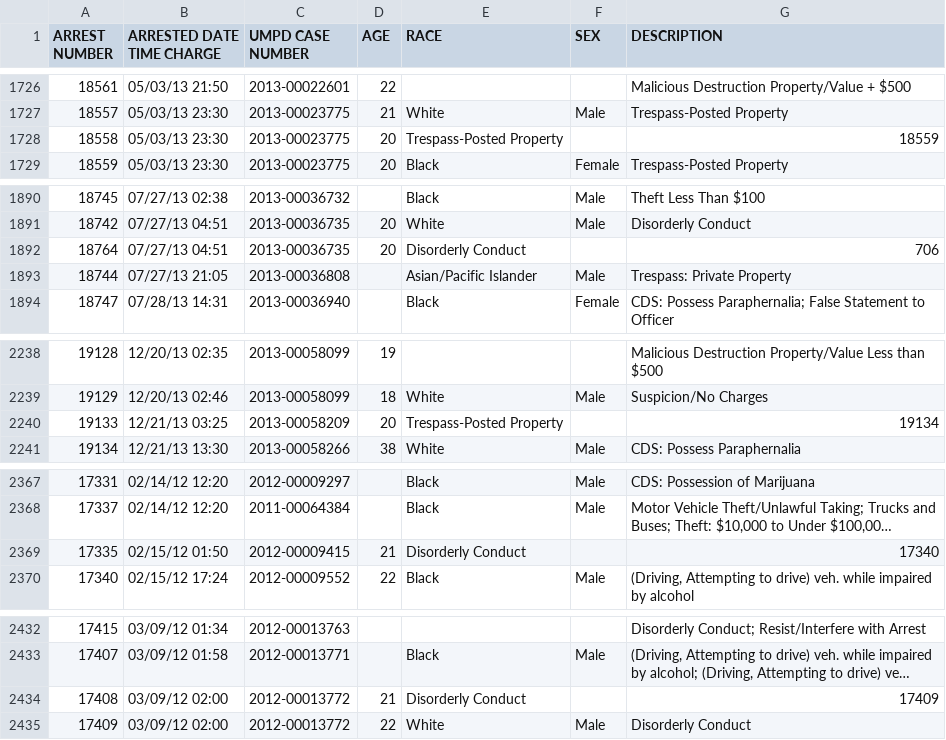
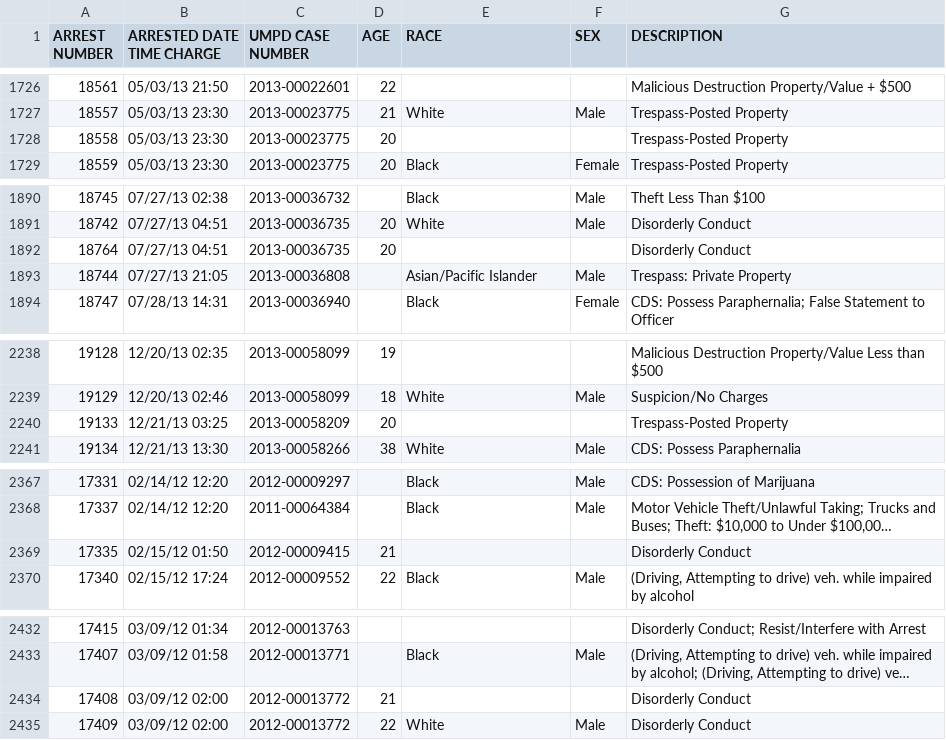
Before and after one commit to danszr/bitcamp2016, a CSV file: parsedData.csv, drawn as a sheet; only a part is shown, gaps mark what is left out; long unchanged cells end in …; the diff covers the shown part only; the diff names each change by its address in the sheet, - before the commit and + after, or states it on an @@ line.

```diff
--- a/parsedData.csv
+++ b/parsedData.csv
-E1728 (RACE): Trespass-Posted Property
+E1728 (RACE): (empty)
-G1728 (DESCRIPTION): 18559
+G1728 (DESCRIPTION): Trespass-Posted Property
-E1892 (RACE): Disorderly Conduct
+E1892 (RACE): (empty)
-G1892 (DESCRIPTION): 706
+G1892 (DESCRIPTION): Disorderly Conduct
-E2240 (RACE): Trespass-Posted Property
+E2240 (RACE): (empty)
-G2240 (DESCRIPTION): 19134
+G2240 (DESCRIPTION): Trespass-Posted Property
-E2369 (RACE): Disorderly Conduct
+E2369 (RACE): (empty)
-G2369 (DESCRIPTION): 17340
+G2369 (DESCRIPTION): Disorderly Conduct
-E2434 (RACE): Disorderly Conduct
+E2434 (RACE): (empty)
-G2434 (DESCRIPTION): 17409
+G2434 (DESCRIPTION): Disorderly Conduct
```
Also changed, not shown: 62 edited cells elsewhere in this file, 4 other files.
